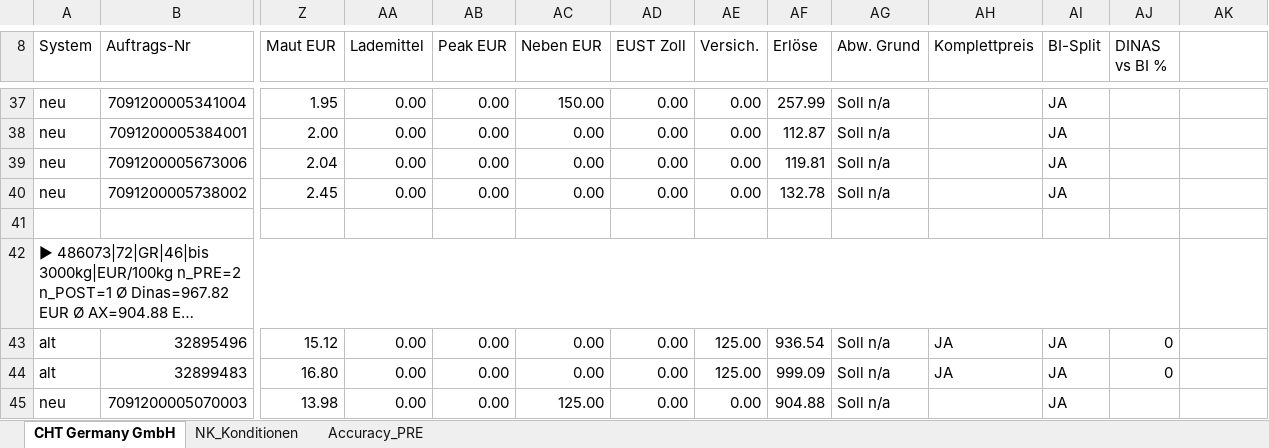
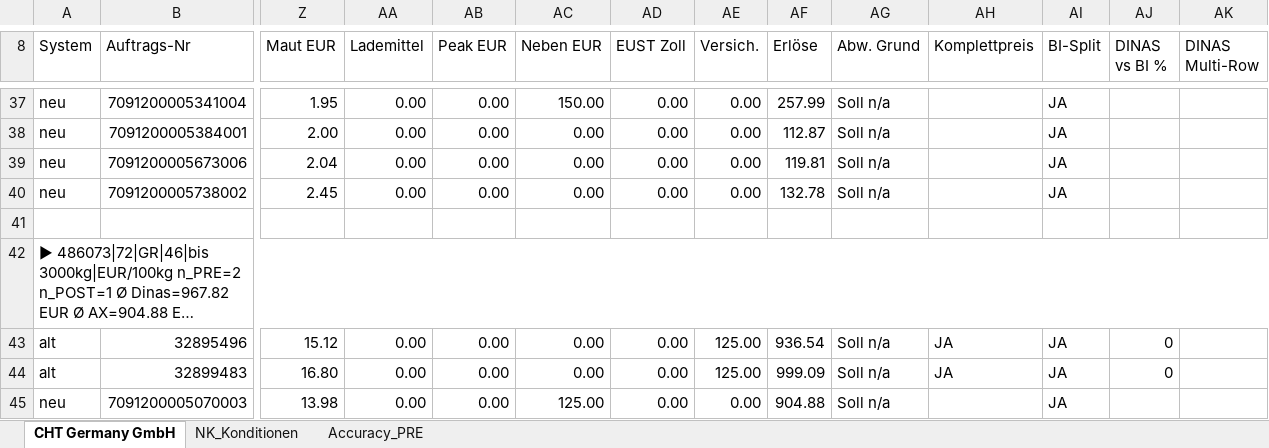
Before and after one commit to cengel-cengel/TMS, an Excel workbook: output/billing_report/cht_dinas_vergleich.xlsx, sheet CHT Germany GmbH, drawn as a sheet; only a part is shown, gaps mark what is left out; long unchanged cells end in …; values as stored, in another font and other column widths than the file's, no cell formats; removed rows and columns are numbered as before the commit, all else as after; the diff covers the shown part only; the diff names each change by its address in the sheet, - before the commit and + after, or states it on an @@ line.

```diff
--- a/output/billing_report/cht_dinas_vergleich.xlsx (sheet CHT Germany GmbH)
+++ b/output/billing_report/cht_dinas_vergleich.xlsx (sheet CHT Germany GmbH)
-AK8: (empty)
+AK8: DINAS Multi-Row
-A42:AJ42 merged
+A42:AK42 merged
```
Also changed, not shown: 1 added row, 1 removed row, 3 edited cells and merged cells elsewhere in this sheet, sheet Accuracy_PRE, cell formats, output/billing_report/hornschuch_dinas_vergleich.xlsx, 3 other files.
